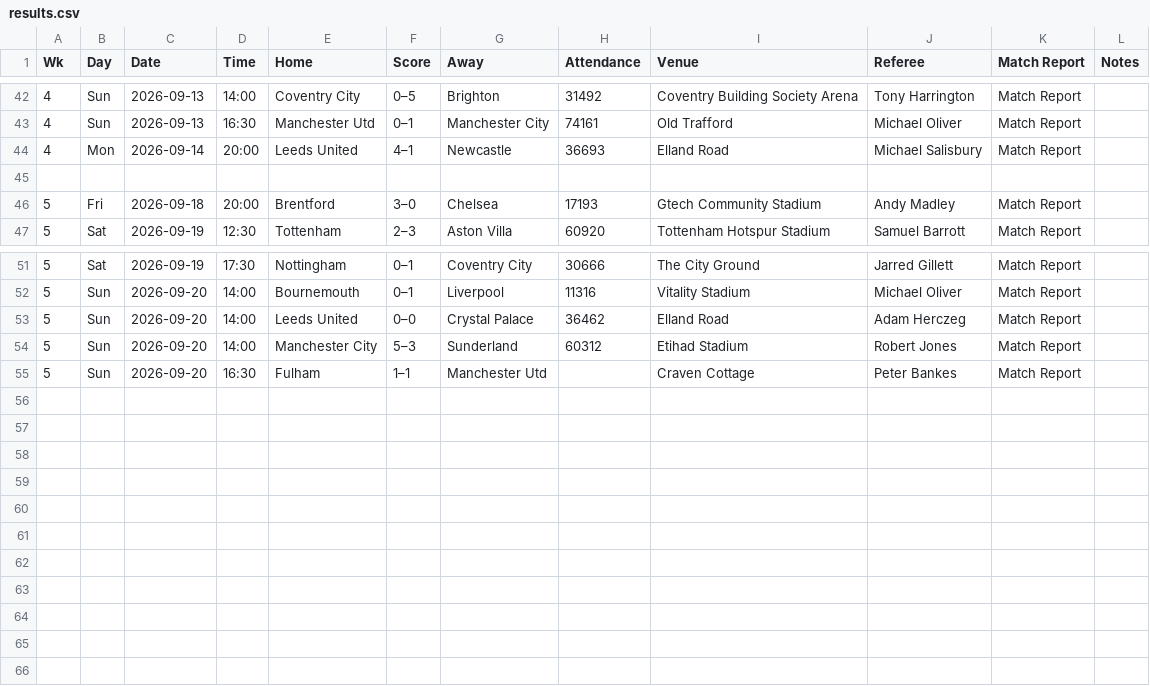
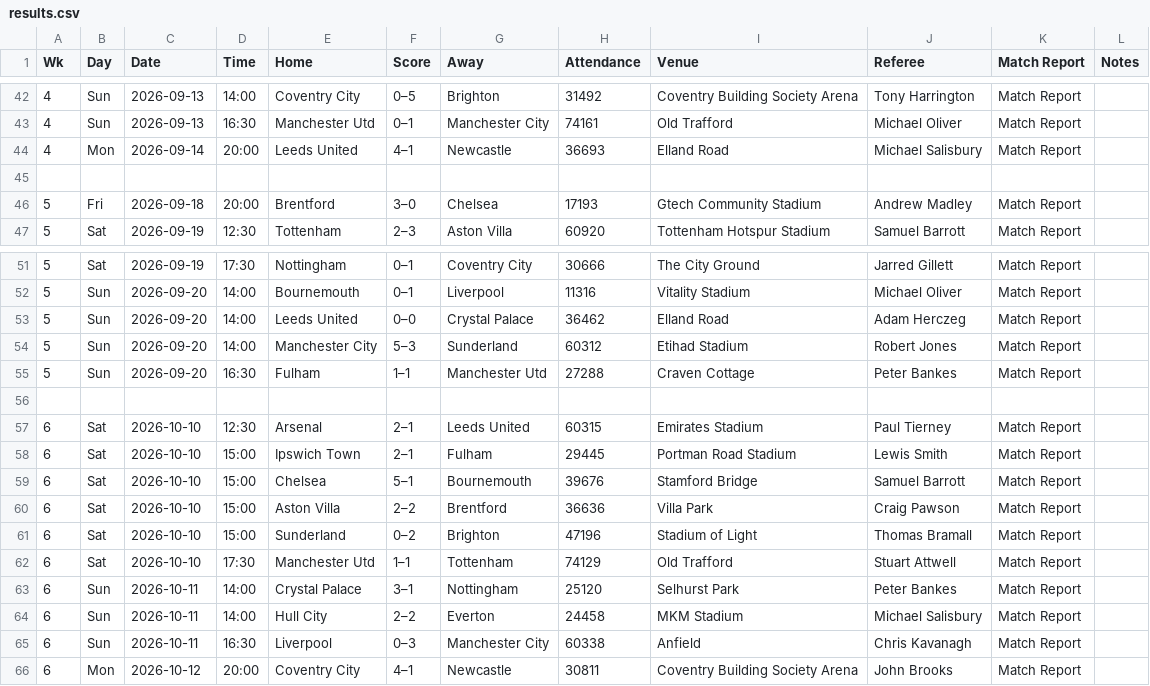
Before and after one commit to ZeNoonan/Research, a CSV file: premier_league_handicap/data/2026_2027/results.csv, drawn as a sheet; only a part is shown, gaps mark what is left out.

```diff
--- a/premier_league_handicap/data/2026_2027/results.csv
+++ b/premier_league_handicap/data/2026_2027/results.csv
@@ -45,3 +45,3 @@ Wk,Day,Date,Time,Home,Score,Away,Attendance,Venue,Referee,Match Report,Notes
 ,,,,,,,,,,,
-5,Fri,2026-09-18,20:00,Brentford,3–0,Chelsea,17193,Gtech Community Stadium,Andy Madley,Match Report,
+5,Fri,2026-09-18,20:00,Brentford,3–0,Chelsea,17193,Gtech Community Stadium,Andrew Madley,Match Report,
 5,Sat,2026-09-19,12:30,Tottenham,2–3,Aston Villa,60920,Tottenham Hotspur Stadium,Samuel Barrott,Match Report,
@@ -54,2 +54,13 @@ Wk,Day,Date,Time,Home,Score,Away,Attendance,Venue,Referee,Match Report,Notes
 5,Sun,2026-09-20,14:00,Manchester City,5–3,Sunderland,60312,Etihad Stadium,Robert Jones,Match Report,
-5,Sun,2026-09-20,16:30,Fulham,1–1,Manchester Utd,,Craven Cottage,Peter Bankes,Match Report,
+5,Sun,2026-09-20,16:30,Fulham,1–1,Manchester Utd,27288,Craven Cottage,Peter Bankes,Match Report,
+,,,,,,,,,,,
+6,Sat,2026-10-10,12:30,Arsenal,2–1,Leeds United,60315,Emirates Stadium,Paul Tierney,Match Report,
+6,Sat,2026-10-10,15:00,Ipswich Town,2–1,Fulham,29445,Portman Road Stadium,Lewis Smith,Match Report,
+6,Sat,2026-10-10,15:00,Chelsea,5–1,Bournemouth,39676,Stamford Bridge,Samuel Barrott,Match Report,
+6,Sat,2026-10-10,15:00,Aston Villa,2–2,Brentford,36636,Villa Park,Craig Pawson,Match Report,
+6,Sat,2026-10-10,15:00,Sunderland,0–2,Brighton,47196,Stadium of Light,Thomas Bramall,Match Report,
+6,Sat,2026-10-10,17:30,Manchester Utd,1–1,Tottenham,74129,Old Trafford,Stuart Attwell,Match Report,
+6,Sun,2026-10-11,14:00,Crystal Palace,3–1,Nottingham,25120,Selhurst Park,Peter Bankes,Match Report,
+6,Sun,2026-10-11,14:00,Hull City,2–2,Everton,24458,MKM Stadium,Michael Salisbury,Match Report,
+6,Sun,2026-10-11,16:30,Liverpool,0–3,Manchester City,60338,Anfield,Chris Kavanagh,Match Report,
+6,Mon,2026-10-12,20:00,Coventry City,4–1,Newcastle,30811,Coventry Building Society Arena,John Brooks,Match Report,
```
Also changed, not shown: premier_league_handicap/data/2026_2027/football_data.csv, 2 other files.
